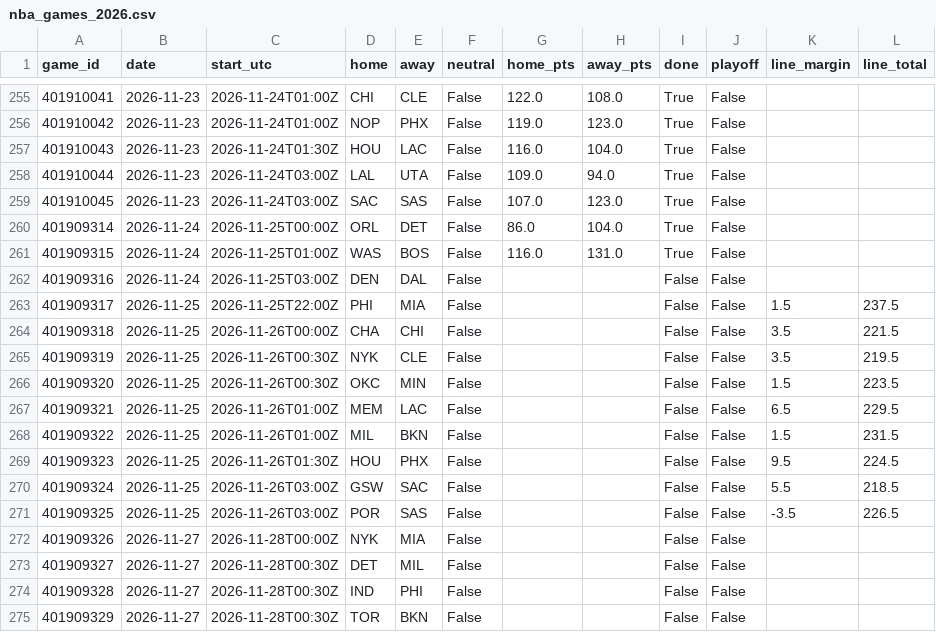
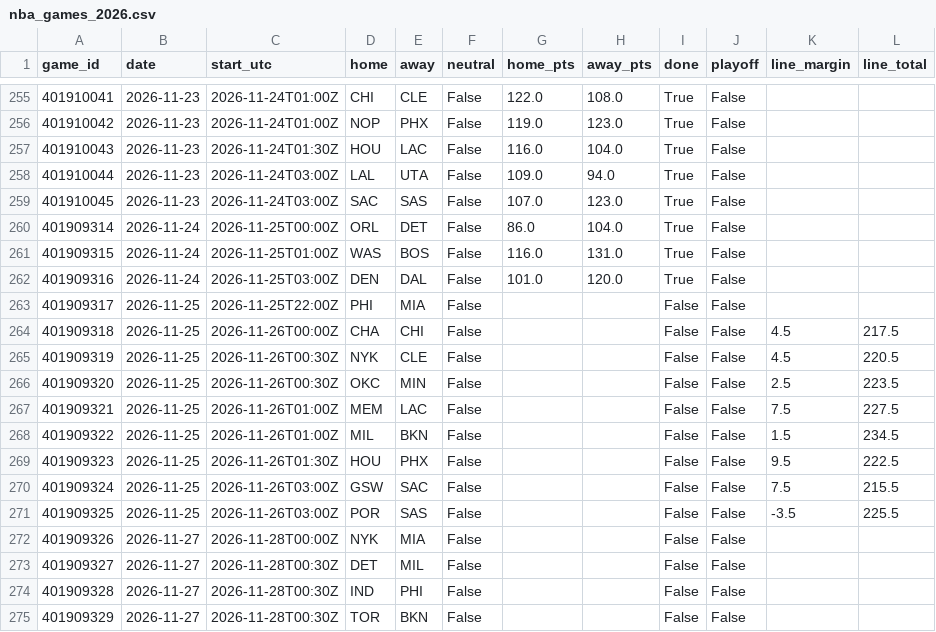
Before and after one commit to willyjo423/nfl-forecast, a CSV file: data/cache/nba_games_2026.csv, drawn as a sheet; only a part is shown, gaps mark what is left out.

```diff
--- a/data/cache/nba_games_2026.csv
+++ b/data/cache/nba_games_2026.csv
@@ -261,12 +261,12 @@ game_id,date,start_utc,home,away,neutral,home_pts,away_pts,done,playoff,line_mar
 401909315,2026-11-24,2026-11-25T01:00Z,WAS,BOS,False,116.0,131.0,True,False,,
-401909316,2026-11-24,2026-11-25T03:00Z,DEN,DAL,False,,,False,False,,
-401909317,2026-11-25,2026-11-25T22:00Z,PHI,MIA,False,,,False,False,1.5,237.5
-401909318,2026-11-25,2026-11-26T00:00Z,CHA,CHI,False,,,False,False,3.5,221.5
-401909319,2026-11-25,2026-11-26T00:30Z,NYK,CLE,False,,,False,False,3.5,219.5
-401909320,2026-11-25,2026-11-26T00:30Z,OKC,MIN,False,,,False,False,1.5,223.5
-401909321,2026-11-25,2026-11-26T01:00Z,MEM,LAC,False,,,False,False,6.5,229.5
-401909322,2026-11-25,2026-11-26T01:00Z,MIL,BKN,False,,,False,False,1.5,231.5
-401909323,2026-11-25,2026-11-26T01:30Z,HOU,PHX,False,,,False,False,9.5,224.5
-401909324,2026-11-25,2026-11-26T03:00Z,GSW,SAC,False,,,False,False,5.5,218.5
-401909325,2026-11-25,2026-11-26T03:00Z,POR,SAS,False,,,False,False,-3.5,226.5
+401909316,2026-11-24,2026-11-25T03:00Z,DEN,DAL,False,101.0,120.0,True,False,,
+401909317,2026-11-25,2026-11-25T22:00Z,PHI,MIA,False,,,False,False,,
+401909318,2026-11-25,2026-11-26T00:00Z,CHA,CHI,False,,,False,False,4.5,217.5
+401909319,2026-11-25,2026-11-26T00:30Z,NYK,CLE,False,,,False,False,4.5,220.5
+401909320,2026-11-25,2026-11-26T00:30Z,OKC,MIN,False,,,False,False,2.5,223.5
+401909321,2026-11-25,2026-11-26T01:00Z,MEM,LAC,False,,,False,False,7.5,227.5
+401909322,2026-11-25,2026-11-26T01:00Z,MIL,BKN,False,,,False,False,1.5,234.5
+401909323,2026-11-25,2026-11-26T01:30Z,HOU,PHX,False,,,False,False,9.5,222.5
+401909324,2026-11-25,2026-11-26T03:00Z,GSW,SAC,False,,,False,False,7.5,215.5
+401909325,2026-11-25,2026-11-26T03:00Z,POR,SAS,False,,,False,False,-3.5,225.5
 401909326,2026-11-27,2026-11-28T00:00Z,NYK,MIA,False,,,False,False,,
```
Also changed, not shown: data/cache/nhl_goalies_2026.csv, 6 other files.
